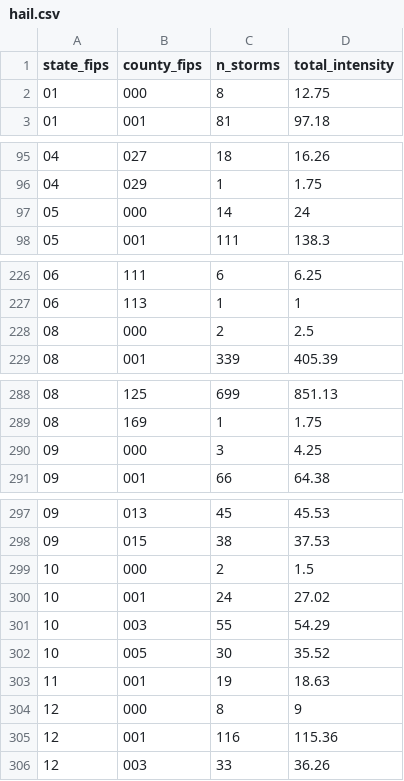
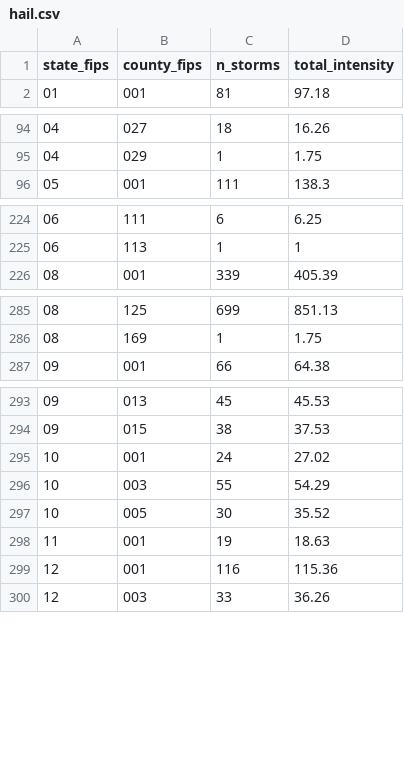
Before and after one commit to matthewkling/vortex, a CSV file: output/tidy_county_data/hail.csv, drawn as a sheet; only a part is shown, gaps mark what is left out; the diff covers the shown part only; the diff names each change by its address in the sheet, - before the commit and + after, or states it on an @@ line.

Commit message:
fixing the 000 county fips error in tornado,wind,hail

```diff
--- a/output/tidy_county_data/hail.csv
+++ b/output/tidy_county_data/hail.csv
-row 2: 01 | 000 | 8 | 12.75
-row 97: 05 | 000 | 14 | 24
-row 228: 08 | 000 | 2 | 2.5
-row 290: 09 | 000 | 3 | 4.25
-row 299: 10 | 000 | 2 | 1.5
-row 304: 12 | 000 | 8 | 9
```
Also changed, not shown: 36 removed rows elsewhere in this file, output/tidy_county_data/tornado.csv, output/tidy_county_data/wind.csv, 2 other files.
